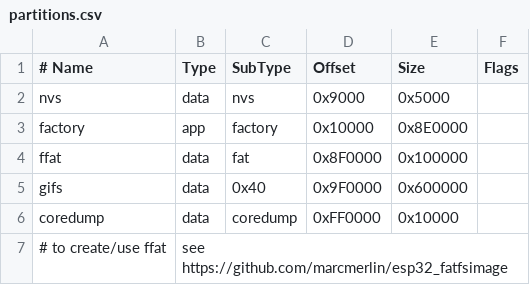
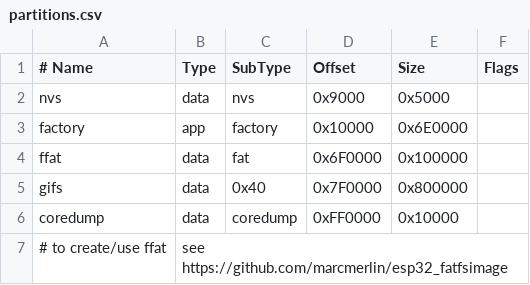
Before and after one commit to lnminh1411/ESP32-PC-Control-System, a CSV file: firmware/partitions.csv, drawn as a sheet.

Commit message:
feat(gifs): second Firefly dance in for Evil Neuro; 8 MB GIF partition
The app slot goes from 8.9 MB to 6.9 MB and the gifs partition from 6 MB to
8 MB, with FAT moved below it (it reformats on first boot). Caps go to 16 GIFs
and 768 frames. Twelve GIFs, 6040 KB, 2.1 MB free.

Assisted by Claude Code

```diff
--- a/firmware/partitions.csv
+++ b/firmware/partitions.csv
@@ -2,5 +2,5 @@
 nvs,      data, nvs,     0x9000,  0x5000,
-factory,  app,  factory, 0x10000, 0x8E0000,
-ffat,     data, fat,     0x8F0000,0x100000,
-gifs,     data, 0x40,    0x9F0000,0x600000,
+factory,  app,  factory, 0x10000, 0x6E0000,
+ffat,     data, fat,     0x6F0000,0x100000,
+gifs,     data, 0x40,    0x7F0000,0x800000,
 coredump, data, coredump,0xFF0000,0x10000,
```
Also changed, not shown: 12 other files.
